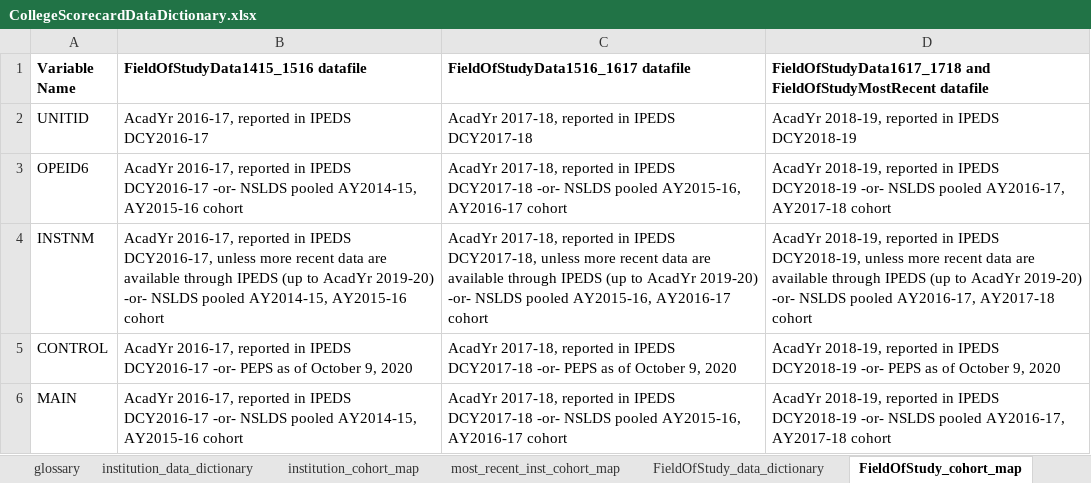
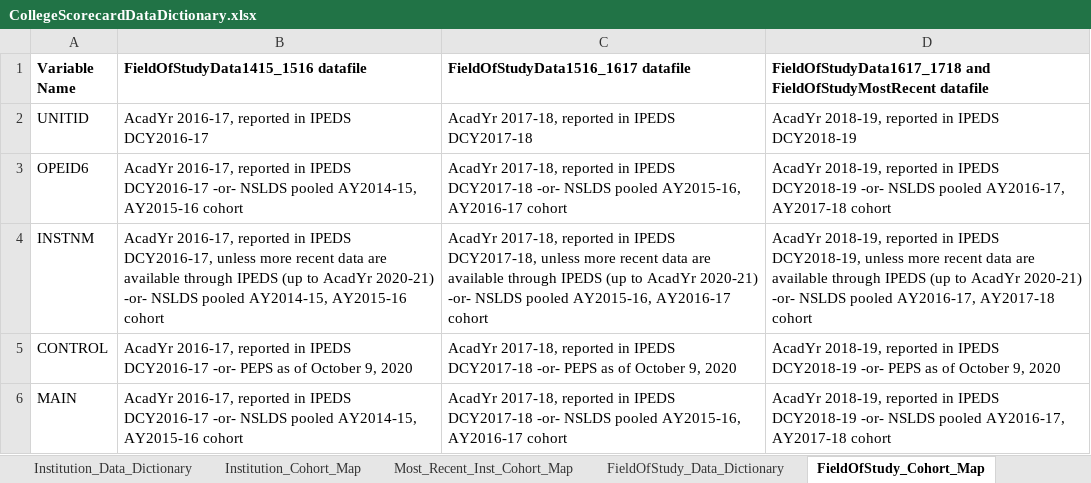
Before and after one commit to RTICWDT/college-scorecard, an Excel workbook: assets/CollegeScorecardDataDictionary.xlsx, sheet FieldOfStudy_Cohort_Map, drawn as a sheet; only a part is shown; values as stored, in another font and other column widths than the file's, no borders; the diff names each change by its address in the sheet, - before the commit and + after, or states it on an @@ line.

Commit message:
IPEDS universe data update

```diff
--- a/assets/CollegeScorecardDataDictionary.xlsx (sheet FieldOfStudy_Cohort_Map)
+++ b/assets/CollegeScorecardDataDictionary.xlsx (sheet FieldOfStudy_Cohort_Map)
-sheet tab: institution_data_dictionary
+sheet tab: Institution_Data_Dictionary
-sheet tab: institution_cohort_map
+sheet tab: Institution_Cohort_Map
-sheet tab: most_recent_inst_cohort_map
+sheet tab: Most_Recent_Inst_Cohort_Map
-sheet tab: FieldOfStudy_data_dictionary
+sheet tab: FieldOfStudy_Data_Dictionary
-sheet tab: FieldOfStudy_cohort_map
+sheet tab: FieldOfStudy_Cohort_Map
-B4: …to AcadYr 2019-20) -or- NSLDS…
+B4: …to AcadYr 2020-21) -or- NSLDS…
-C4: …to AcadYr 2019-20) -or- NSLDS…
+C4: …to AcadYr 2020-21) -or- NSLDS…
-D4: …to AcadYr 2019-20) -or- NSLDS…
+D4: …to AcadYr 2020-21) -or- NSLDS…
```
Also changed, not shown: sheet Most_Recent_Inst_Cohort_Map, sheet Institution_Data_Dictionary, sheet Institution_Cohort_Map, sheet ChangeLog, sheet README, sheet Glossary, other sheet tabs, charts or pictures, 5 other files.
